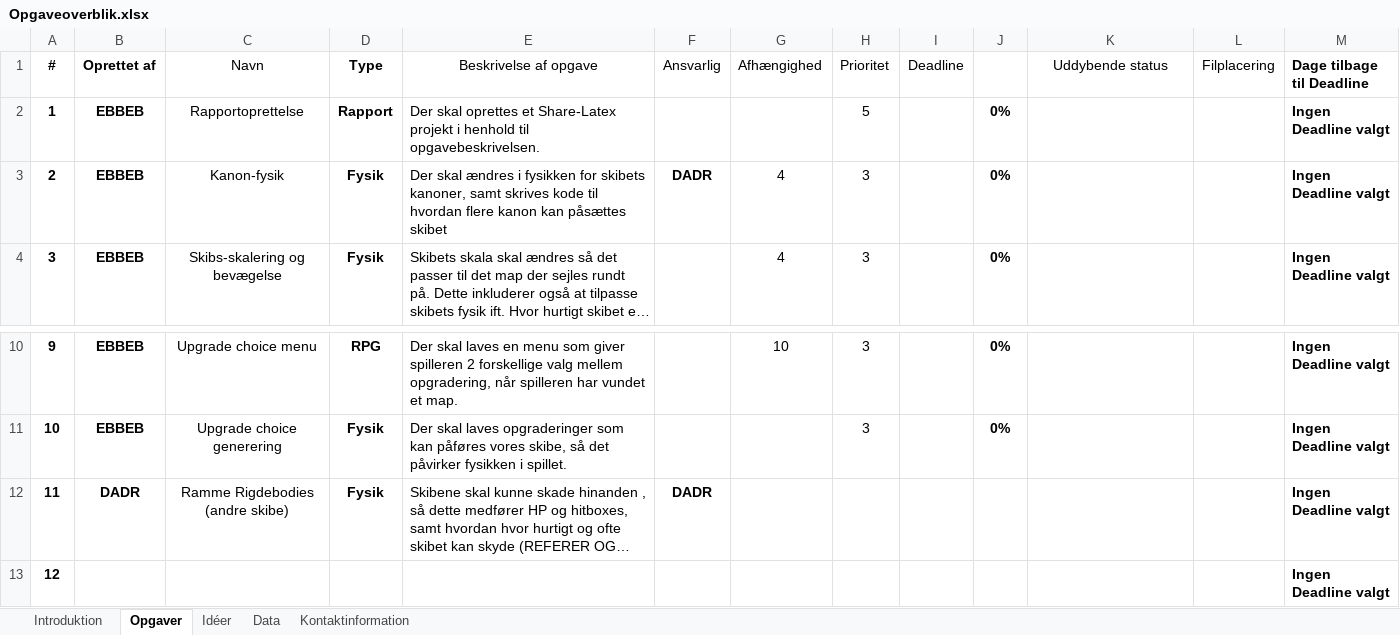
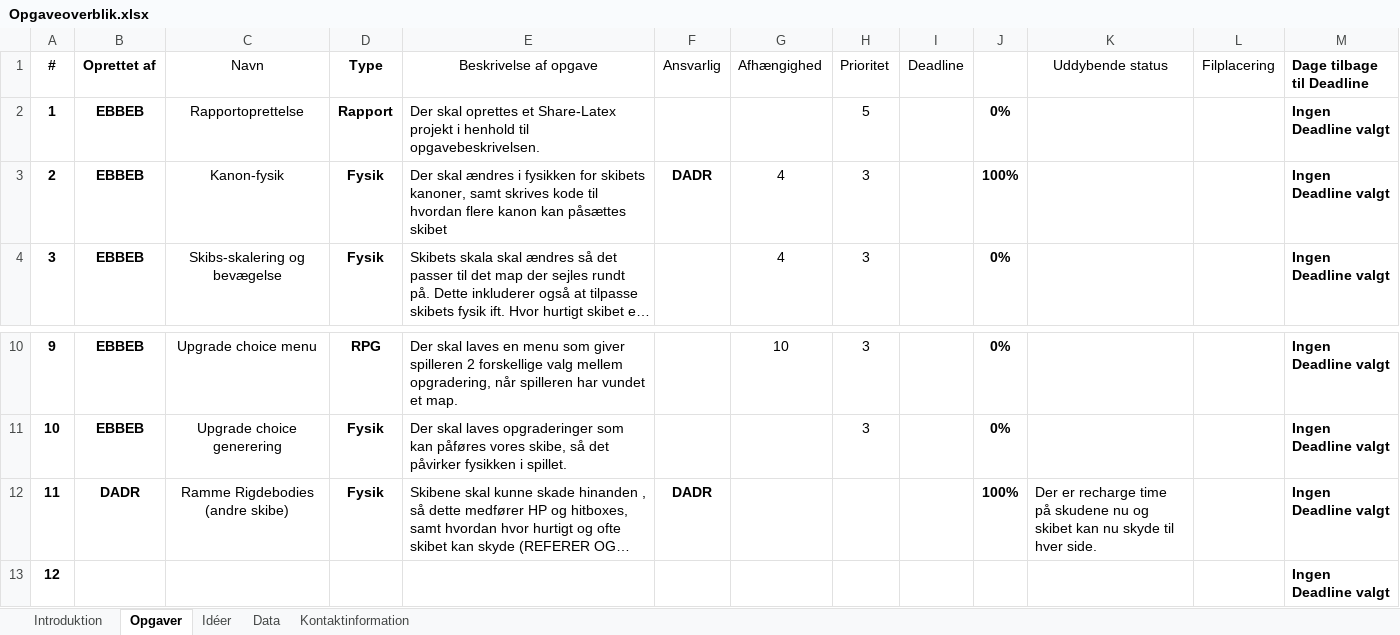
Before and after one commit to Snowspect/Pirate-simulator, an Excel workbook: Opgaveoverblik.xlsx, sheet Opgaver, drawn as a sheet; only a part is shown, gaps mark what is left out; long unchanged cells end in …; values as stored, in another font and other column widths than the file's, no borders; conditional formats and table styles not drawn; the diff names each change by its address in the sheet, - before the commit and + after, or states it on an @@ line.

```diff
--- a/Opgaveoverblik.xlsx (sheet Opgaver)
+++ b/Opgaveoverblik.xlsx (sheet Opgaver)
-J3: 0%
+J3: 100%
-J12: (empty)
+J12: 100%
-K12 (Uddybende status): (empty)
+K12 (Uddybende status): Der er recharge time på skudene nu og skibet kan nu skyde til hver side.
```
Also changed, not shown: hidden cells, 23 other files.
